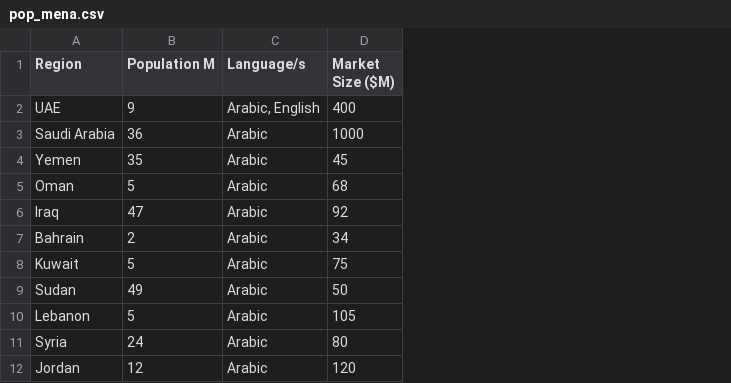
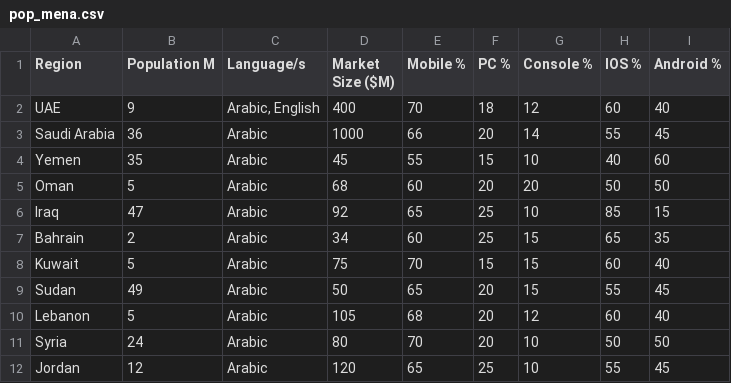
Before and after one commit to njasharp/db7, a CSV file: pop_mena.csv, drawn as a sheet; only a part is shown; the diff names each change by its address in the sheet, - before the commit and + after, or states it on an @@ line.

Commit message:
Add files via upload

```diff
--- a/pop_mena.csv
+++ b/pop_mena.csv
+column E (Mobile %), rows 2-12: 70 | 66 | 55 | 60 | 65 | 60 | 70 | 65 | 68 | 70 | 65
+column F (PC %), rows 2-12: 18 | 20 | 15 | 20 | 25 | 25 | 15 | 20 | 20 | 20 | 25
+column G (Console %), rows 2-12: 12 | 14 | 10 | 20 | 10 | 15 | 15 | 15 | 12 | 10 | 10
+column H (IOS %), rows 2-12: 60 | 55 | 40 | 50 | 85 | 65 | 60 | 55 | 60 | 50 | 55
+column I (Android %), rows 2-12: 40 | 45 | 60 | 50 | 15 | 35 | 40 | 45 | 40 | 50 | 45
```
